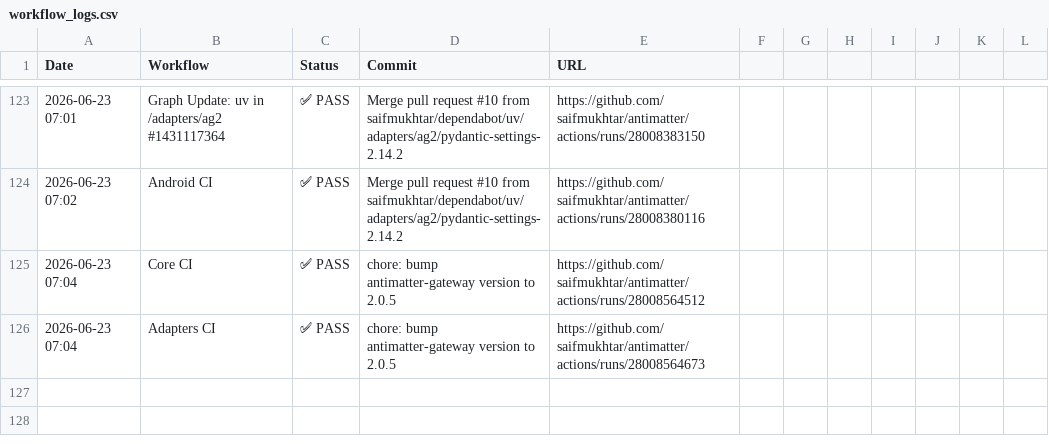
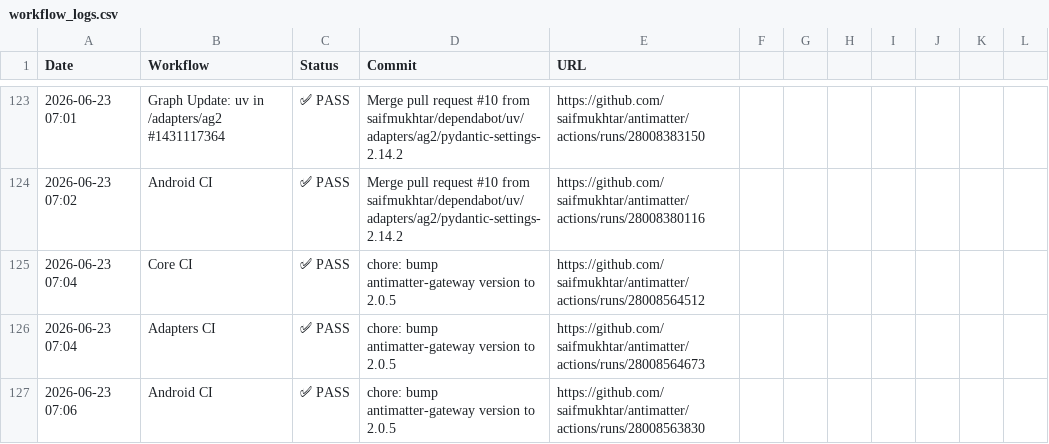
Before and after one commit to robzimpulse/antimatter, a CSV file: .github/ci-logs/workflow_logs.csv, drawn as a sheet; only a part is shown, gaps mark what is left out; the diff names each change by its address in the sheet, - before the commit and + after, or states it on an @@ line.

```diff
--- a/.github/ci-logs/workflow_logs.csv
+++ b/.github/ci-logs/workflow_logs.csv
+row 127: 2026-06-23 07:06 | Android CI | ✅ PASS | chore: bump antimatter-gateway version to 2.0.5 | https://github.com/saifmukhtar/antimatter/actions/runs/28008563830
```
Also changed, not shown: 1 other file.
